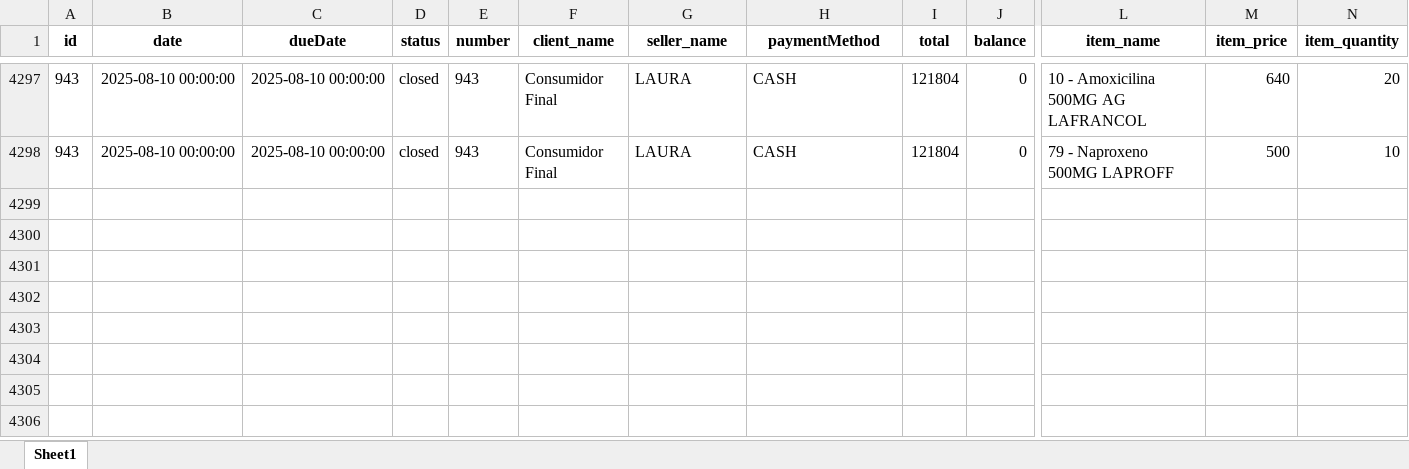
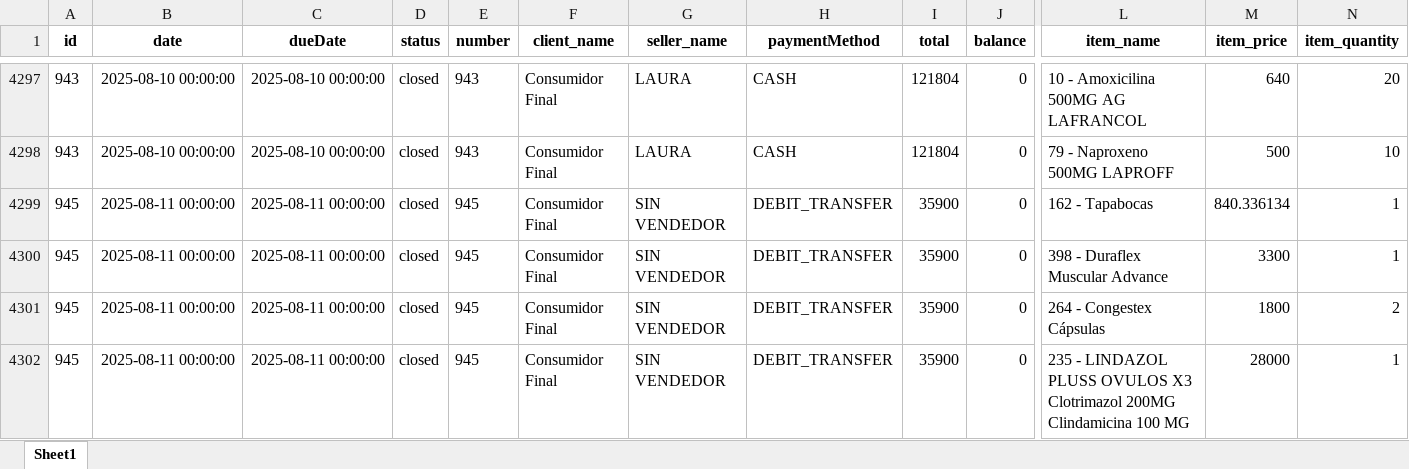
Before and after one commit to Sg0820/actualizar-facturas-alegra, an Excel workbook: facturas_alegra.xlsx, sheet Sheet1, drawn as a sheet; only a part is shown, gaps mark what is left out; values as stored, in another font and other column widths than the file's, no borders; rows hold the shown columns only; the diff names each change by its address in the sheet, - before the commit and + after, or states it on an @@ line.

```diff
--- a/facturas_alegra.xlsx (sheet Sheet1)
+++ b/facturas_alegra.xlsx (sheet Sheet1)
+row 4299: 945 | 2025-08-11 00:00:00 | 2025-08-11 00:00:00 | closed | 945 | Consumidor Final | SIN VENDEDOR | DEBIT_TRANSFER | 35900 | 0 | 162 - Tapabocas | 840.336134 | 1
+row 4300: 945 | 2025-08-11 00:00:00 | 2025-08-11 00:00:00 | closed | 945 | Consumidor Final | SIN VENDEDOR | DEBIT_TRANSFER | 35900 | 0 | 398 - Duraflex Muscular Advance | 3300 | 1
+row 4301: 945 | 2025-08-11 00:00:00 | 2025-08-11 00:00:00 | closed | 945 | Consumidor Final | SIN VENDEDOR | DEBIT_TRANSFER | 35900 | 0 | 264 - Congestex Cápsulas | 1800 | 2
+row 4302: 945 | 2025-08-11 00:00:00 | 2025-08-11 00:00:00 | closed | 945 | Consumidor Final | SIN VENDEDOR | DEBIT_TRANSFER | 35900 | 0 | 235 - LINDAZOL PLUSS OVULOS X3 Clotrimazol 200MG Clindamicina 100 MG | 28000 | 1
```
Also changed, not shown: inventario_alegra.xlsx.
